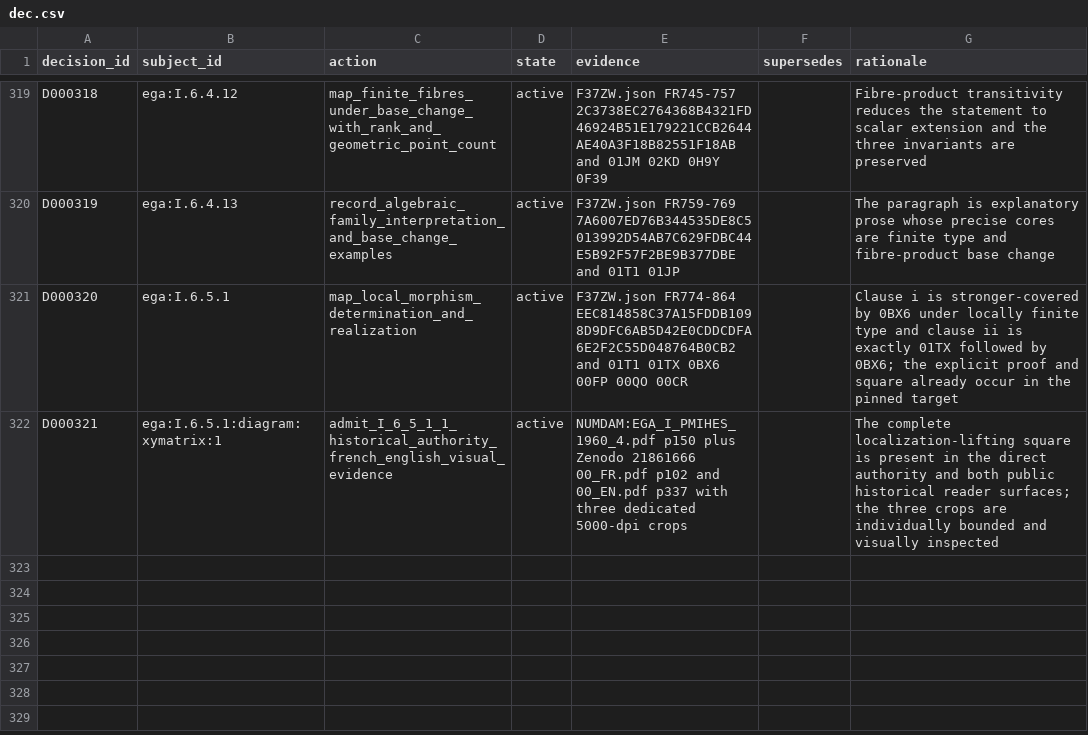
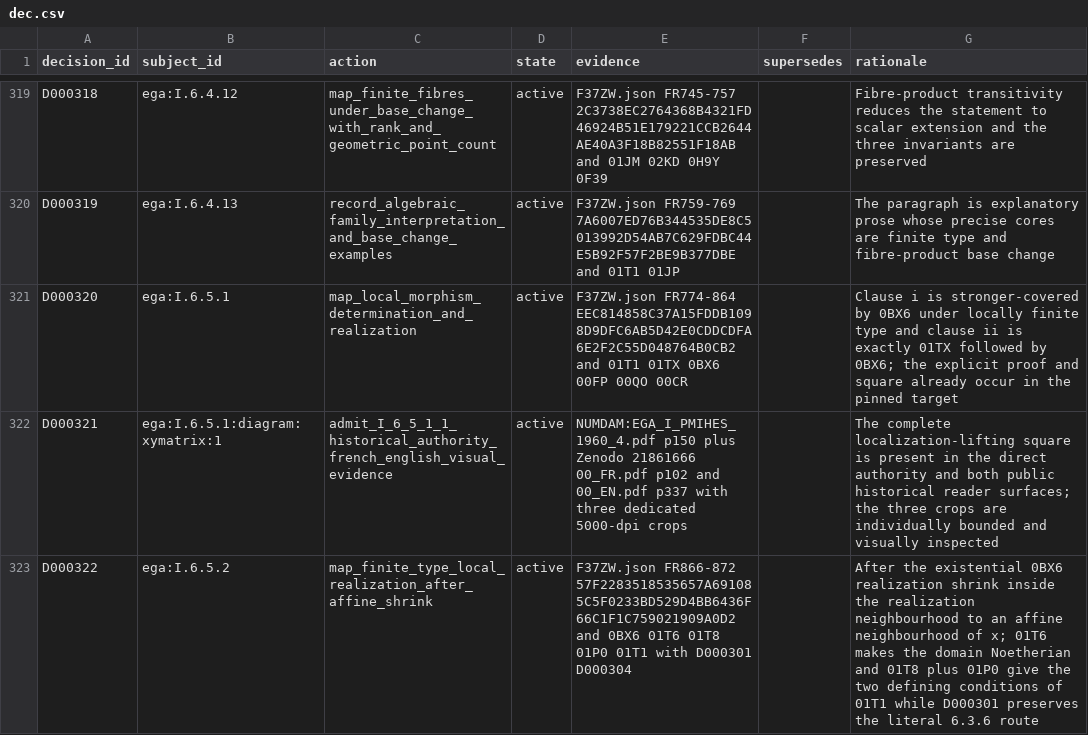
Before and after one commit to KokunoYumeto/stacks-english-ai-edition, a CSV file: ega/dec.csv, drawn as a sheet; only a part is shown, gaps mark what is left out.

```diff
--- a/ega/dec.csv
+++ b/ega/dec.csv
@@ -322 +322,2 @@ D000320,ega:I.6.5.1,map_local_morphism_determination_and_realization,active,F37Z
 D000321,ega:I.6.5.1:diagram:xymatrix:1,admit_I_6_5_1_1_historical_authority_french_english_visual_evidence,active,NUMDAM:EGA_I_PMIHES_1960_4.pdf p150 plus Zenodo 21861666 00_FR.pdf p102 and 00_EN.pdf p337 with three dedicated 5000-dpi crops,,The complete localization-lifting square is present in the direct authority and both public historical reader surfaces; the three crops are individually bounded and visually inspected
+D000322,ega:I.6.5.2,map_finite_type_local_realization_after_affine_shrink,active,F37ZW.json FR866-872 57F2283518535657A691085C5F0233BD529D4BB6436F66C1F1C759021909A0D2 and 0BX6 01T6 01T8 01P0 01T1 with D000301 D000304,,After the existential 0BX6 realization shrink inside the realization neighbourhood to an affine neighbourhood of x; 01T6 makes the domain Noetherian and 01T8 plus 01P0 give the two defining conditions of 01T1 while D000301 preserves the literal 6.3.6 route
```
Also changed, not shown: ega/agent.csv, ega/resid.csv, 3 other files.
